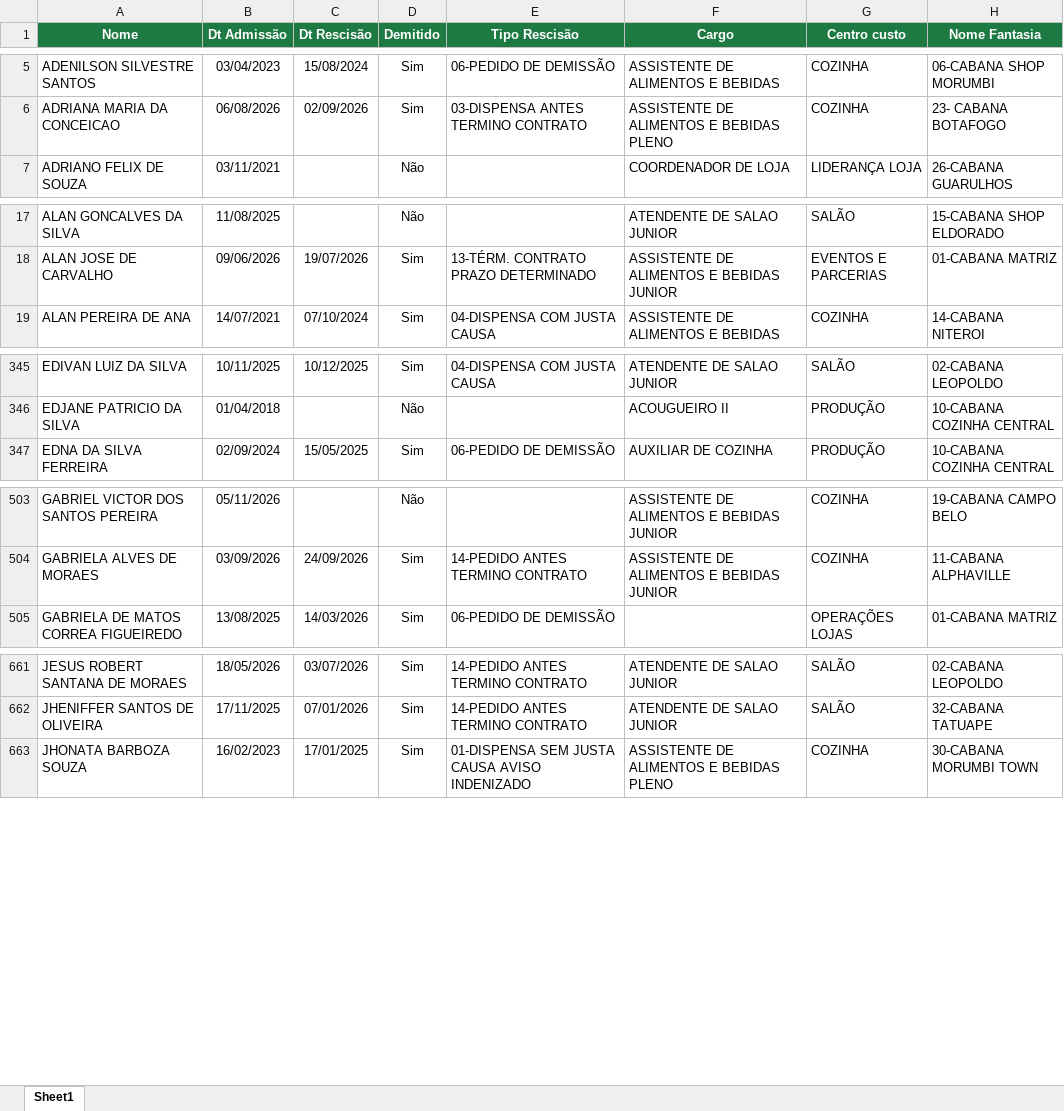
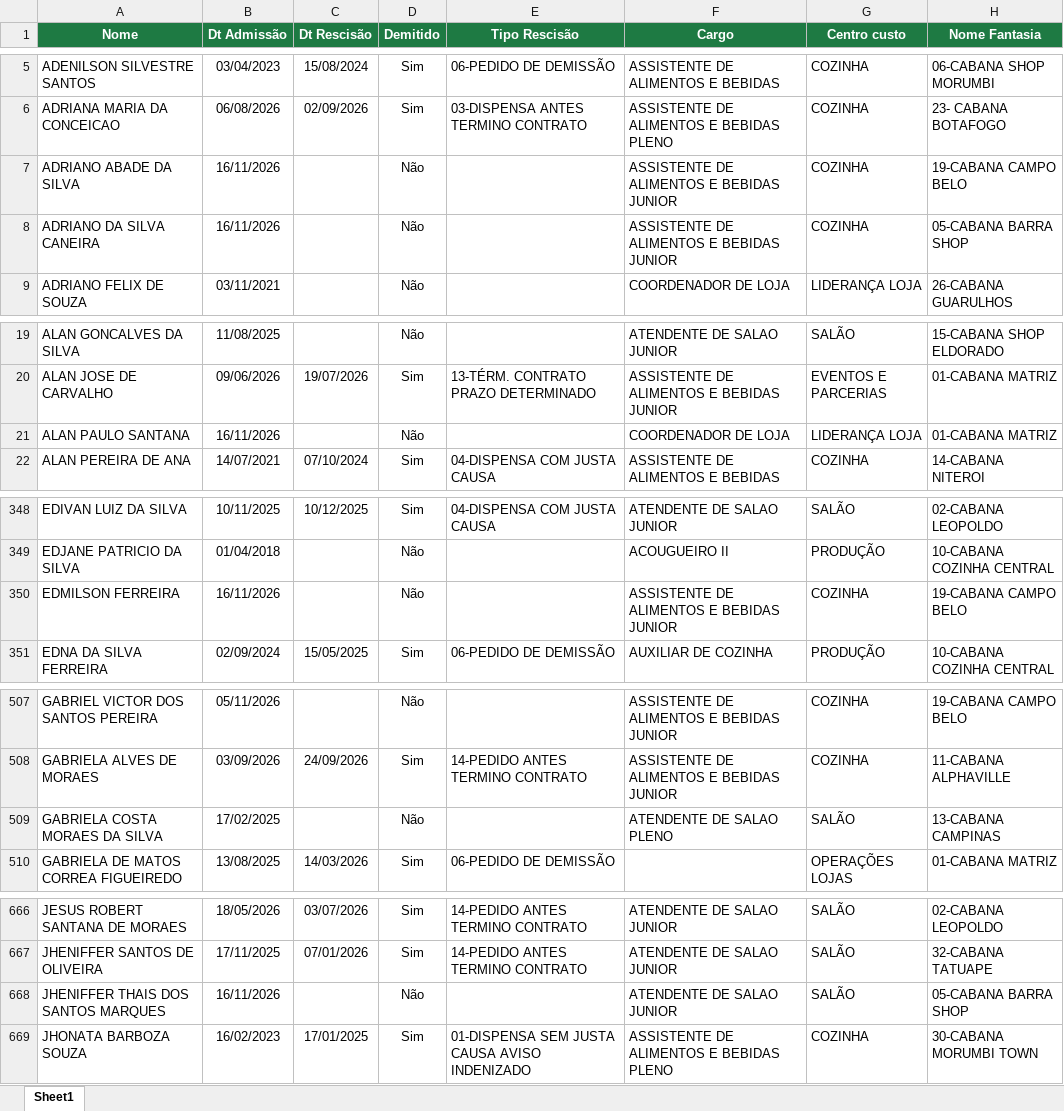
Before and after one commit to Eduardocurti/headcount, an Excel workbook: data/dados.xlsx, sheet Sheet1, drawn as a sheet; only a part is shown, gaps mark what is left out; values as stored, in another font and other column widths than the file's, no borders; the diff covers the shown part only; the diff names each change by its address in the sheet, - before the commit and + after, or states it on an @@ line.

Commit message:
Base de turnover atualizada automaticamente (16/11/2026 17:40)

```diff
--- a/data/dados.xlsx (sheet Sheet1)
+++ b/data/dados.xlsx (sheet Sheet1)
+row 7: ADRIANO ABADE DA SILVA | 16/11/2026 |  | Não |  | ASSISTENTE DE ALIMENTOS E BEBIDAS JUNIOR | COZINHA | 19-CABANA CAMPO BELO
+row 8: ADRIANO DA SILVA CANEIRA | 16/11/2026 |  | Não |  | ASSISTENTE DE ALIMENTOS E BEBIDAS JUNIOR | COZINHA | 05-CABANA BARRA SHOP
+row 21: ALAN PAULO SANTANA | 16/11/2026 |  | Não |  | COORDENADOR DE LOJA | LIDERANÇA LOJA | 01-CABANA MATRIZ
+row 350: EDMILSON FERREIRA | 16/11/2026 |  | Não |  | ASSISTENTE DE ALIMENTOS E BEBIDAS JUNIOR | COZINHA | 19-CABANA CAMPO BELO
+row 509: GABRIELA COSTA MORAES DA SILVA | 17/02/2025 |  | Não |  | ATENDENTE DE SALAO PLENO | SALÃO | 13-CABANA CAMPINAS
+row 668: JHENIFFER THAIS DOS SANTOS MARQUES | 16/11/2026 |  | Não |  | ATENDENTE DE SALAO JUNIOR | SALÃO | 05-CABANA BARRA SHOP
```
Also changed, not shown: 7 added rows and 9 edited cells elsewhere in this sheet.
